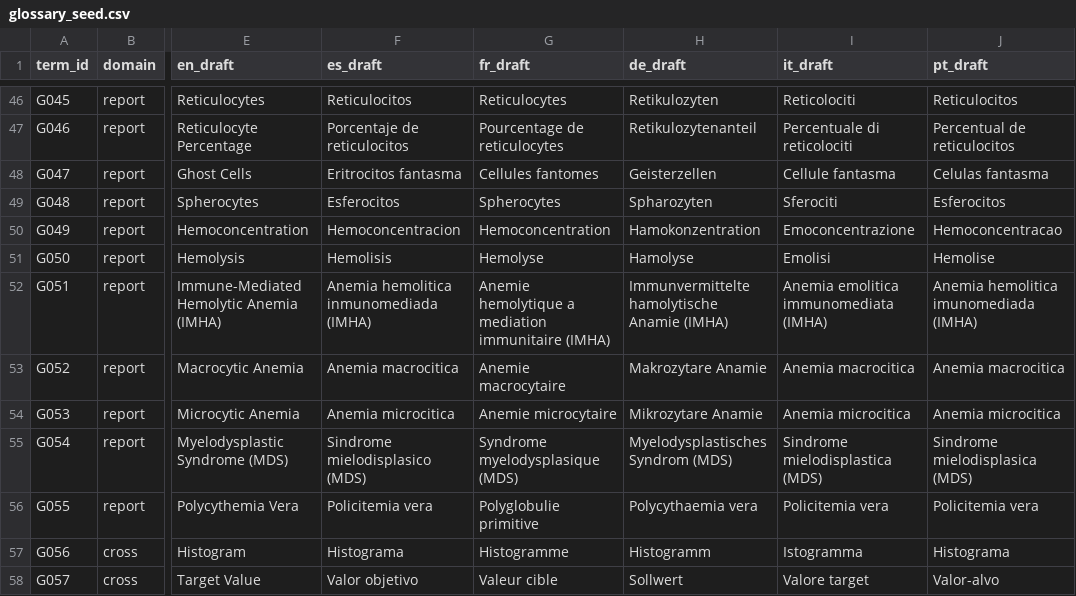
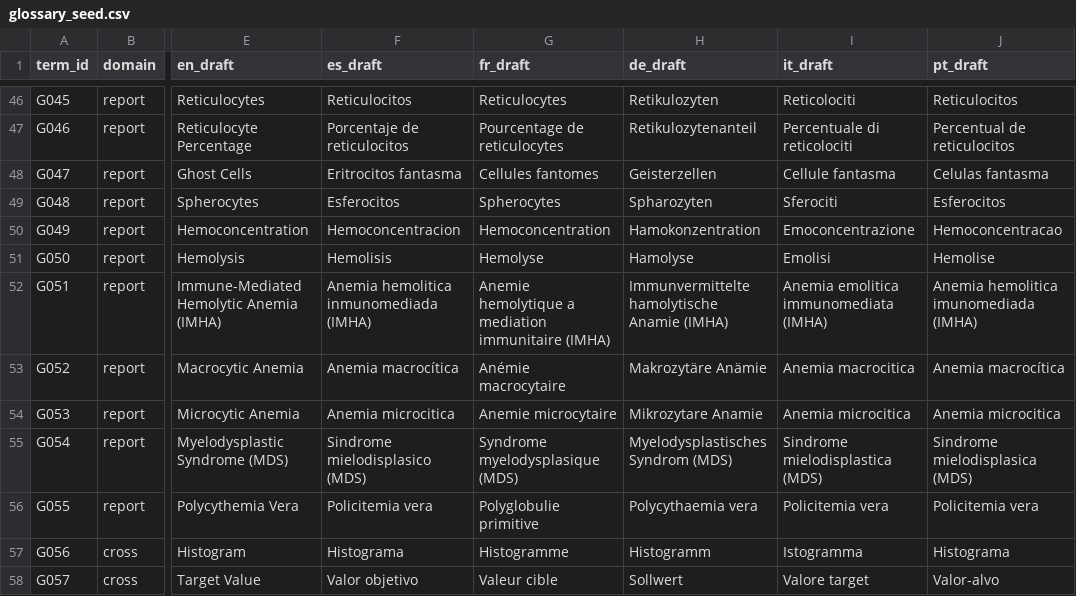
Before and after one commit to micdream4/translation-tool, a CSV file: language-packs/base/glossary_seed.csv, drawn as a sheet; only a part is shown, gaps mark what is left out; the diff names each change by its address in the sheet, - before the commit and + after, or states it on an @@ line.

Commit message:
Fix macrocytic anemia terminology accents

```diff
--- a/language-packs/base/glossary_seed.csv
+++ b/language-packs/base/glossary_seed.csv
-F53 (es_draft): Anemia macrocitica
+F53 (es_draft): Anemia macrocítica
-G53 (fr_draft): Anemie macrocytaire
+G53 (fr_draft): Anémie macrocytaire
-H53 (de_draft): Makrozytare Anamie
+H53 (de_draft): Makrozytäre Anämie
-J53 (pt_draft): Anemia macrocitica
+J53 (pt_draft): Anemia macrocítica
```
Also changed, not shown: 5 other files.
